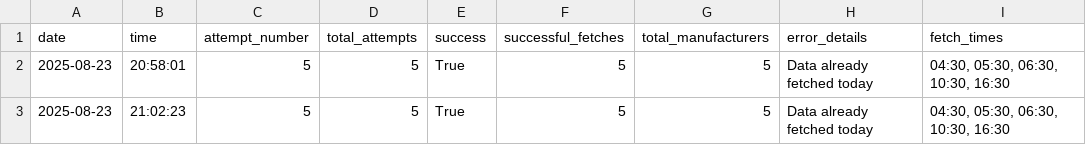
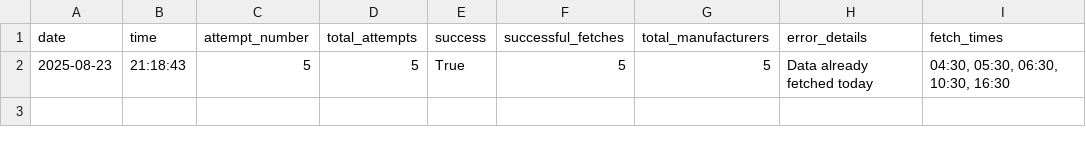
Before and after one commit to NoSkillGuy/vehicle-reg-tracker, a CSV file: data/fetch_log.csv, drawn as a sheet.

Commit message:
Update fetch_data.py to change the fromYear parameter to 2020 for data fetching. Refresh fetch_log.csv with the latest fetch attempt timestamp. Update daily_changes.html and monthly_changes.html to ensure consistency in embedded HTML charts and reflect the latest data structure.

```diff
--- a/data/fetch_log.csv
+++ b/data/fetch_log.csv
@@ -1,3 +1,2 @@
 date,time,attempt_number,total_attempts,success,successful_fetches,total_manufacturers,error_details,fetch_times
-2025-08-23,20:58:01,5,5,True,5,5,Data already fetched today,"04:30, 05:30, 06:30, 10:30, 16:30"
-2025-08-23,21:02:23,5,5,True,5,5,Data already fetched today,"04:30, 05:30, 06:30, 10:30, 16:30"
+2025-08-23,21:18:43,5,5,True,5,5,Data already fetched today,"04:30, 05:30, 06:30, 10:30, 16:30"
```
Also changed, not shown: 3 other files.
